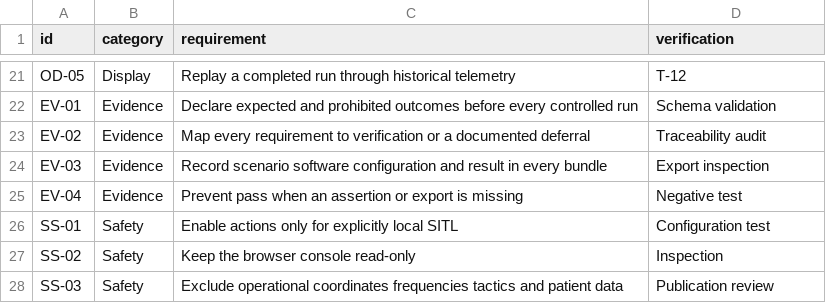
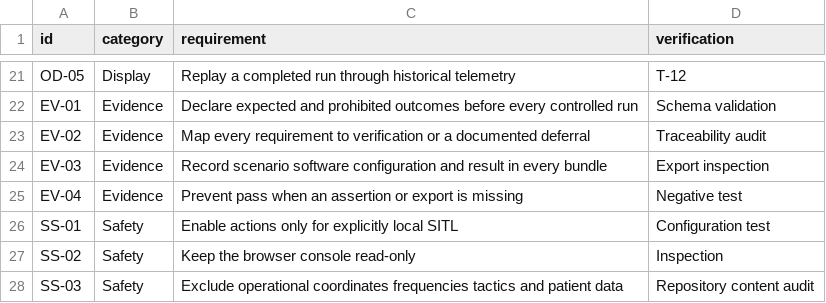
Before and after one commit to noahstephenson/lifeline-uas-assurance, a CSV file: requirements/system-requirements.csv, drawn as a sheet; only a part is shown, gaps mark what is left out.

```diff
--- a/requirements/system-requirements.csv
+++ b/requirements/system-requirements.csv
@@ -27,2 +27,2 @@ SS-01,Safety,Enable actions only for explicitly local SITL,Configuration test
 SS-02,Safety,Keep the browser console read-only,Inspection
-SS-03,Safety,Exclude operational coordinates frequencies tactics and patient data,Publication review
+SS-03,Safety,Exclude operational coordinates frequencies tactics and patient data,Repository content audit
```
Also changed, not shown: evidence/campaigns/CAMPAIGN-20260920-C/requirement-coverage.csv, requirements/traceability.csv, 27 other files.
